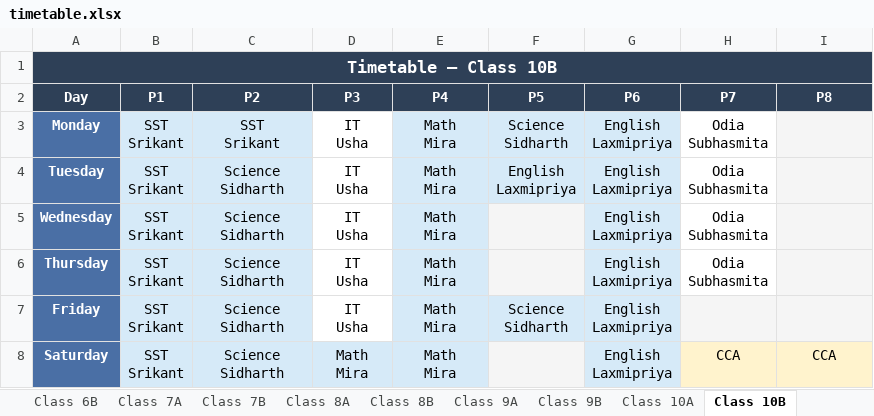
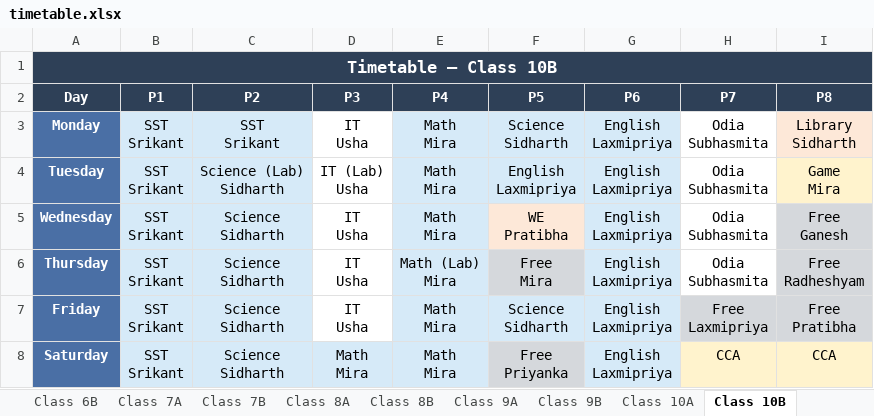
Before and after one commit to jangyabhr/school_timetable, an Excel workbook: timetable.xlsx, sheet Class 10B, drawn as a sheet; values as stored, in another font and other column widths than the file's, no borders; ↵ is a line break in a cell; the diff names each change by its address in the sheet, - before the commit and + after, or states it on an @@ line.

```diff
--- a/timetable.xlsx (sheet Class 10B)
+++ b/timetable.xlsx (sheet Class 10B)
-I3 (P8): (empty)
+I3 (P8): Library ↵ Sidharth
-I3 fill: #F5F5F5
+I3 fill: #FDE8D8
-C4 (P2): Science ↵ Sidharth
+C4 (P2): Science (Lab) ↵ Sidharth
-D4 (P3): IT ↵ Usha
+D4 (P3): IT (Lab) ↵ Usha
-I4 (P8): (empty)
+I4 (P8): Game ↵ Mira
-I4 fill: #F5F5F5
+I4 fill: #FFF3CD
-F5 (P5): (empty)
+F5 (P5): WE ↵ Pratibha
-F5 fill: #F5F5F5
+F5 fill: #FDE8D8
-I5 (P8): (empty)
+I5 (P8): Free ↵ Ganesh
-I5:I6 fill: #F5F5F5
+I5:I6 fill: #D5D8DC
-E6 (P4): Math ↵ Mira
+E6 (P4): Math (Lab) ↵ Mira
-F6 (P5): (empty)
+F6 (P5): Free ↵ Mira
-F6 fill: #F5F5F5
+F6 fill: #D5D8DC
-I6 (P8): (empty)
+I6 (P8): Free ↵ Radheshyam
-H7 (P7): (empty)
+H7 (P7): Free ↵ Laxmipriya
-H7:I7 fill: #F5F5F5
+H7:I7 fill: #D5D8DC
-I7 (P8): (empty)
+I7 (P8): Free ↵ Pratibha
-F8 (P5): (empty)
+F8 (P5): Free ↵ Priyanka
-F8 fill: #F5F5F5
+F8 fill: #D5D8DC
```
Also changed, not shown: sheet Dashboard, sheet Class 9A, sheet Class 10A, sheet Nandini, sheet Class 9B, sheet JB, 22 more sheets, 7 other files.
